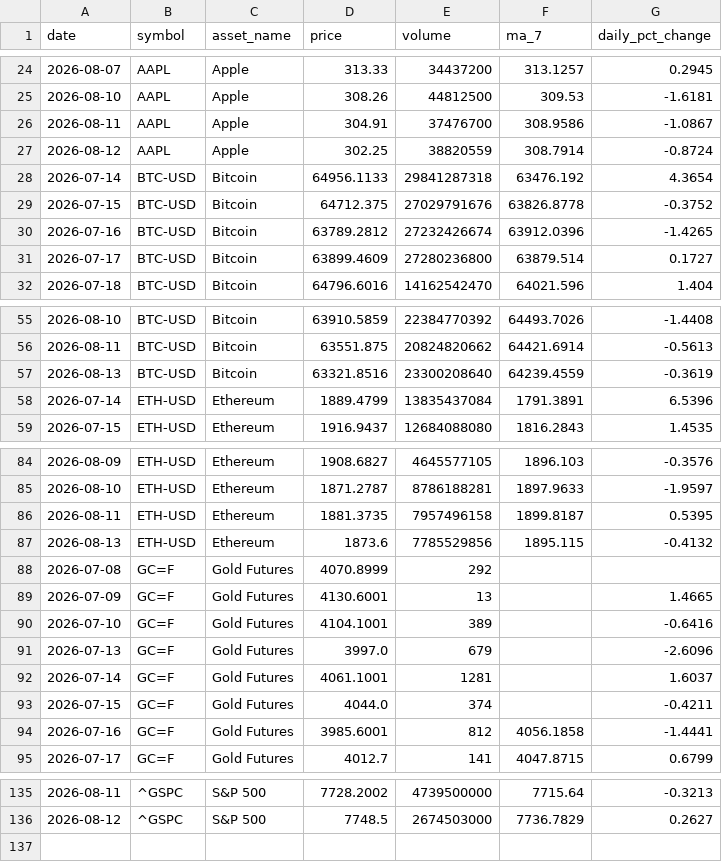
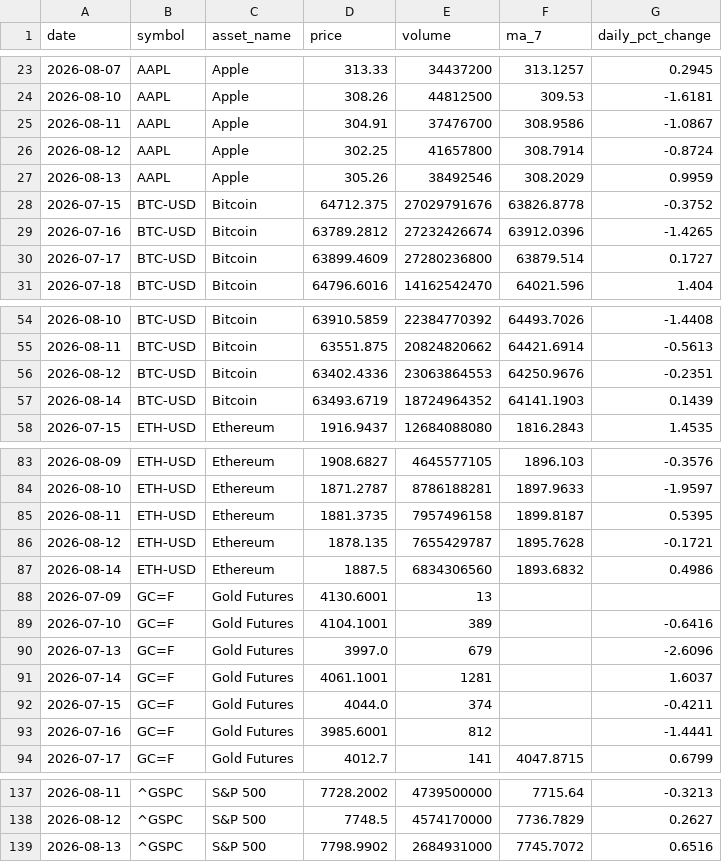
Before and after one commit to Bhupendra308/market-pulse, a CSV file: processed_data.csv, drawn as a sheet; only a part is shown, gaps mark what is left out; the diff covers the shown part only.

```diff
--- a/processed_data.csv
+++ b/processed_data.csv
@@ -26,4 +25,4 @@ date,symbol,asset_name,price,volume,ma_7,daily_pct_change
 2026-08-11,AAPL,Apple,304.91,37476700,308.9586,-1.0867
-2026-08-12,AAPL,Apple,302.25,38820559,308.7914,-0.8724
-2026-07-14,BTC-USD,Bitcoin,64956.1133,29841287318,63476.192,4.3654
+2026-08-12,AAPL,Apple,302.25,41657800,308.7914,-0.8724
+2026-08-13,AAPL,Apple,305.26,38492546,308.2029,0.9959
 2026-07-15,BTC-USD,Bitcoin,64712.375,27029791676,63826.8778,-0.3752
@@ -56,4 +55,4 @@ date,symbol,asset_name,price,volume,ma_7,daily_pct_change
 2026-08-11,BTC-USD,Bitcoin,63551.875,20824820662,64421.6914,-0.5613
-2026-08-13,BTC-USD,Bitcoin,63321.8516,23300208640,64239.4559,-0.3619
-2026-07-14,ETH-USD,Ethereum,1889.4799,13835437084,1791.3891,6.5396
+2026-08-12,BTC-USD,Bitcoin,63402.4336,23063864553,64250.9676,-0.2351
+2026-08-14,BTC-USD,Bitcoin,63493.6719,18724964352,64141.1903,0.1439
 2026-07-15,ETH-USD,Ethereum,1916.9437,12684088080,1816.2843,1.4535
@@ -86,5 +85,5 @@ date,symbol,asset_name,price,volume,ma_7,daily_pct_change
 2026-08-11,ETH-USD,Ethereum,1881.3735,7957496158,1899.8187,0.5395
-2026-08-13,ETH-USD,Ethereum,1873.6,7785529856,1895.115,-0.4132
-2026-07-08,GC=F,Gold Futures,4070.8999,292,,
-2026-07-09,GC=F,Gold Futures,4130.6001,13,,1.4665
+2026-08-12,ETH-USD,Ethereum,1878.135,7655429787,1895.7628,-0.1721
+2026-08-14,ETH-USD,Ethereum,1887.5,6834306560,1893.6832,0.4986
+2026-07-09,GC=F,Gold Futures,4130.6001,13,,
 2026-07-10,GC=F,Gold Futures,4104.1001,389,,-0.6416
@@ -93,3 +92,3 @@ date,symbol,asset_name,price,volume,ma_7,daily_pct_change
 2026-07-15,GC=F,Gold Futures,4044.0,374,,-0.4211
-2026-07-16,GC=F,Gold Futures,3985.6001,812,4056.1858,-1.4441
+2026-07-16,GC=F,Gold Futures,3985.6001,812,,-1.4441
 2026-07-17,GC=F,Gold Futures,4012.7,141,4047.8715,0.6799
@@ -135,2 +137,3 @@ date,symbol,asset_name,price,volume,ma_7,daily_pct_change
 2026-08-11,^GSPC,S&P 500,7728.2002,4739500000,7715.64,-0.3213
-2026-08-12,^GSPC,S&P 500,7748.5,2674503000,7736.7829,0.2627
+2026-08-12,^GSPC,S&P 500,7748.5,4574170000,7736.7829,0.2627
+2026-08-13,^GSPC,S&P 500,7798.9902,2684931000,7745.7072,0.6516
```
Also changed, not shown: 4 added rows, 2 removed rows and 23 edited cells elsewhere in this file.
